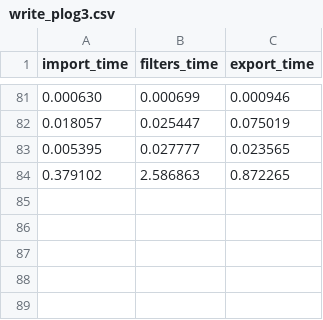
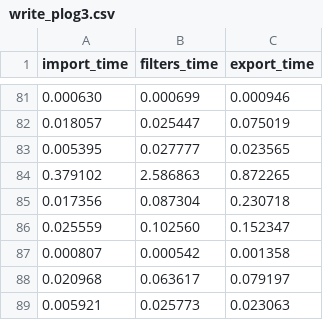
Before and after one commit to fabrizio-indirli/sobel-parallel, a CSV file: logs_plots/write_plog3.csv, drawn as a sheet; only a part is shown, gaps mark what is left out; the diff names each change by its address in the sheet, - before the commit and + after, or states it on an @@ line.

```diff
--- a/logs_plots/write_plog3.csv
+++ b/logs_plots/write_plog3.csv
+row 85: 0.017356 | 0.087304 | 0.230718
+row 86: 0.025559 | 0.102560 | 0.152347
+row 87: 0.000807 | 0.000542 | 0.001358
+row 88: 0.020968 | 0.063617 | 0.079197
+row 89: 0.005921 | 0.025773 | 0.023063
```
Also changed, not shown: 17 other files.
